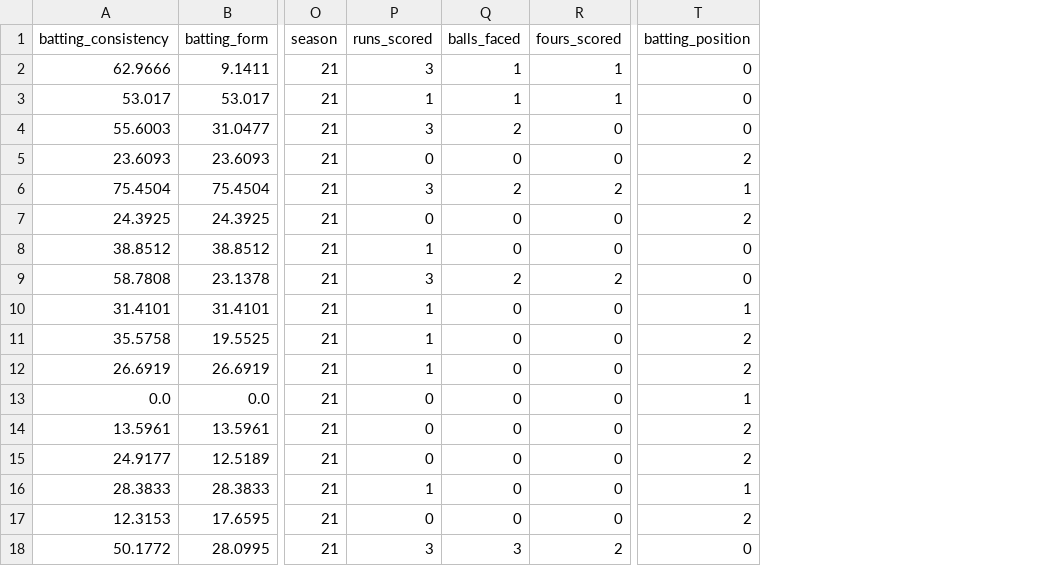
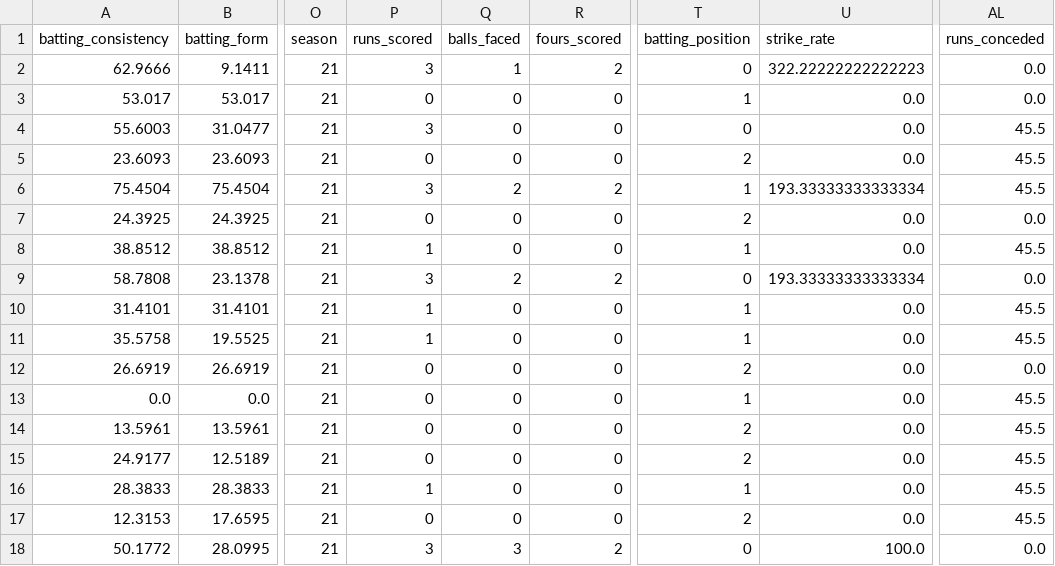
Before and after one commit to umayangag/cric-info-scrapers, a CSV file: src/team_selection/pool.csv, drawn as a sheet; only a part is shown, gaps mark what is left out; the diff covers the shown part only; the diff names each change by its address in the sheet, - before the commit and + after, or states it on an @@ line.

```diff
--- a/src/team_selection/pool.csv
+++ b/src/team_selection/pool.csv
+column U (strike_rate), rows 2-18: 322.22222222222223 | 0.0 | 0.0 | 0.0 | 193.33333333333334 | 0.0 | 0.0 | 193.33333333333334 | 0.0 | 0.0 | 0.0 | 0.0 | 0.0 | 0.0 | 0.0 | 0.0 | 100.0
+column AL (runs_conceded), rows 2-18: 0.0 | 0.0 | 45.5 | 45.5 | 45.5 | 0.0 | 45.5 | 0.0 | 45.5 | 45.5 | 0.0 | 45.5 | 45.5 | 45.5 | 45.5 | 45.5 | 0.0
-R2 (fours_scored): 1
+R2 (fours_scored): 2
-P3 (runs_scored): 1
+P3 (runs_scored): 0
-Q3 (balls_faced): 1
+Q3 (balls_faced): 0
-R3 (fours_scored): 1
+R3 (fours_scored): 0
-T3 (batting_position): 0
+T3 (batting_position): 1
-Q4 (balls_faced): 2
+Q4 (balls_faced): 0
-T8 (batting_position): 0
+T8 (batting_position): 1
-T11 (batting_position): 2
+T11 (batting_position): 1
-P12 (runs_scored): 1
+P12 (runs_scored): 0
```
Also changed, not shown: 11 edited cells elsewhere in this file, src/final_data/final_batting_2021.csv, src/team_selection/final_batting_2021.csv, 12 other files.
